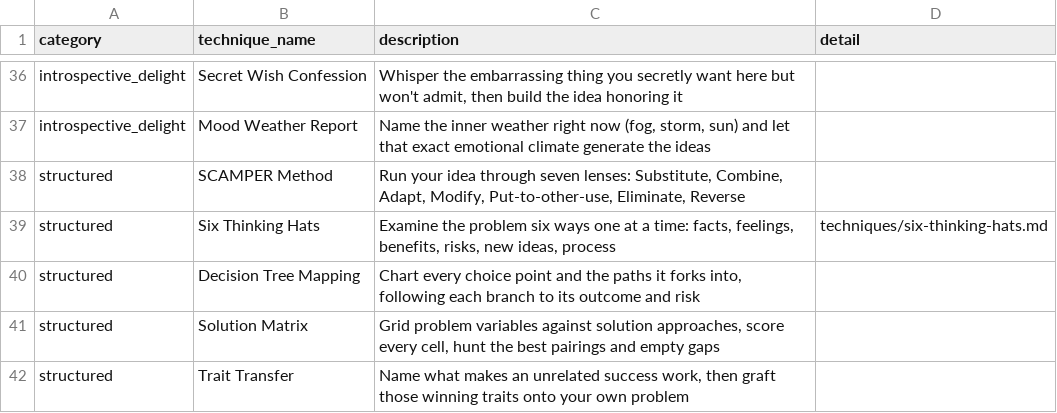
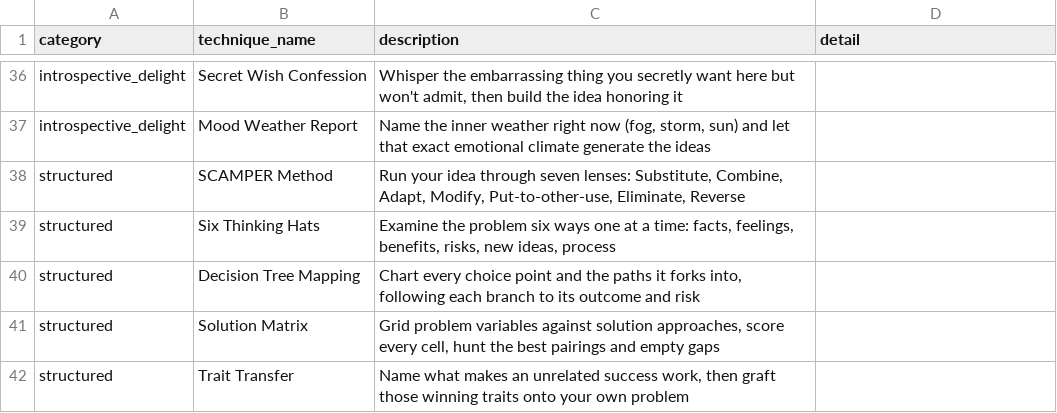
Before and after one commit to bmad-code-org/BMAD-METHOD, a CSV file: src/core-skills/bmad-brainstorming/assets/brain-methods.csv, drawn as a sheet; only a part is shown, gaps mark what is left out.

Commit message:
bmad-brainstorming: facilitation modes, attributed memlog, and the selection composer
- Three facilitation modes chosen up front (Facilitator / Creative Partner / Ideate for me), each a loaded frame; SKILL.md routes mode + technique selection primarily through the selection page, with the in-chat menus as fallback.
- memlog: optional --by user|coach attribution (required in Creative Partner) so authorship stays visible in the log.
- brain.py: generates a self-contained "browse all" selection page (brain-selector.html) - a session composer with facilitation mode, a hand-picked + Random + Invent + AI-picks technique strategy, category toggle-chips and a category-aware filter, and a copy-to-clipboard prompt with a paste-back banner. Category-tinted cards, 13 crafted category icons, and a hand-assigned icon for each of the 100 techniques. `html` writes to a file (never dumps the catalog into context); a snapshot test keeps the shipped page in sync with the CSV.
- Drop the now-unused Six Thinking Hats detail file; the catalog needs no detail files.
- finalize.md: synthesis is mode-aware and the "hand them the mirror" step reads the by-attribution tags.

```diff
--- a/src/core-skills/bmad-brainstorming/assets/brain-methods.csv
+++ b/src/core-skills/bmad-brainstorming/assets/brain-methods.csv
@@ -38,3 +38,3 @@ introspective_delight,Mood Weather Report,"Name the inner weather right now (fog
 structured,SCAMPER Method,"Run your idea through seven lenses: Substitute, Combine, Adapt, Modify, Put-to-other-use, Eliminate, Reverse",
-structured,Six Thinking Hats,"Examine the problem six ways one at a time: facts, feelings, benefits, risks, new ideas, process",techniques/six-thinking-hats.md
+structured,Six Thinking Hats,"Examine the problem six ways one at a time: facts, feelings, benefits, risks, new ideas, process",
 structured,Decision Tree Mapping,"Chart every choice point and the paths it forks into, following each branch to its outcome and risk",
```
Also changed, not shown: 11 other files.
